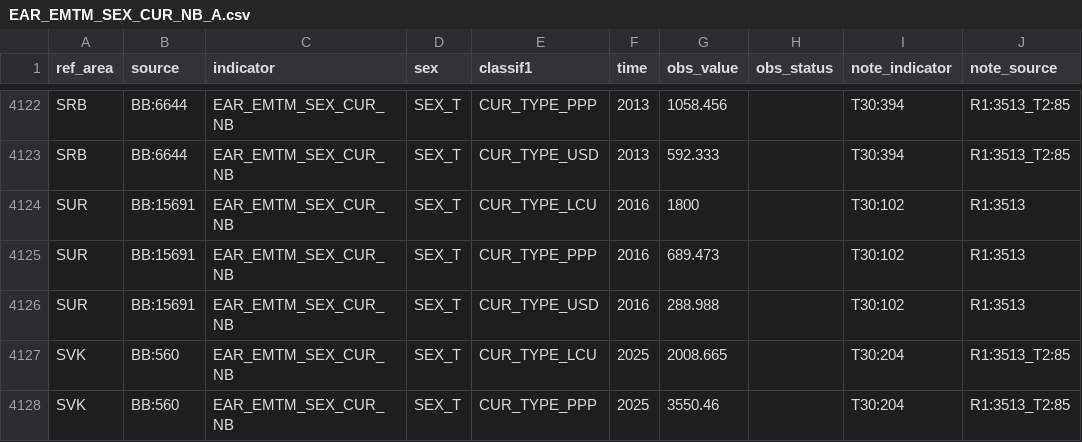
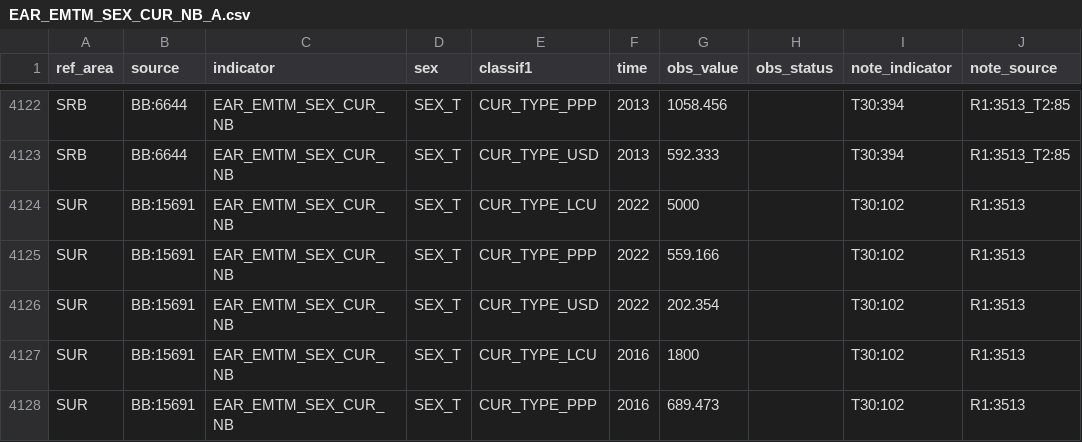
Before and after one commit to GYZ001/costmodel, a CSV file: data/raw/ilostat/EAR_EMTM_SEX_CUR_NB_A.csv, drawn as a sheet; only a part is shown, gaps mark what is left out; the shorter side is filled out with more unchanged rows; the diff names each change by its address in the sheet, - before the commit and + after, or states it on an @@ line.

```diff
--- a/data/raw/ilostat/EAR_EMTM_SEX_CUR_NB_A.csv
+++ b/data/raw/ilostat/EAR_EMTM_SEX_CUR_NB_A.csv
+row 4124: SUR | BB:15691 | EAR_EMTM_SEX_CUR_NB | SEX_T | CUR_TYPE_LCU | 2022 | 5000 |  | T30:102 | R1:3513
+row 4125: SUR | BB:15691 | EAR_EMTM_SEX_CUR_NB | SEX_T | CUR_TYPE_PPP | 2022 | 559.166 |  | T30:102 | R1:3513
+row 4126: SUR | BB:15691 | EAR_EMTM_SEX_CUR_NB | SEX_T | CUR_TYPE_USD | 2022 | 202.354 |  | T30:102 | R1:3513
```
Also changed, not shown: data/raw/ilostat/EAR_EMTA_SEX_CUR_NB_A.csv, 4 other files.
